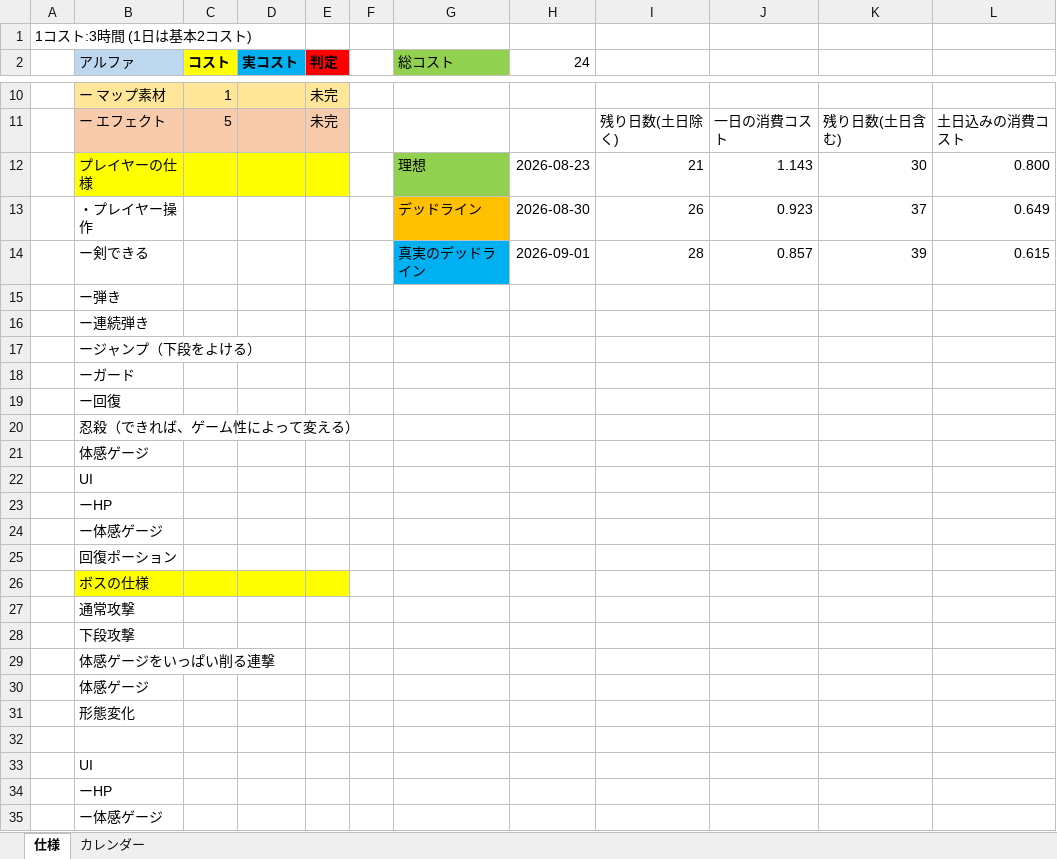
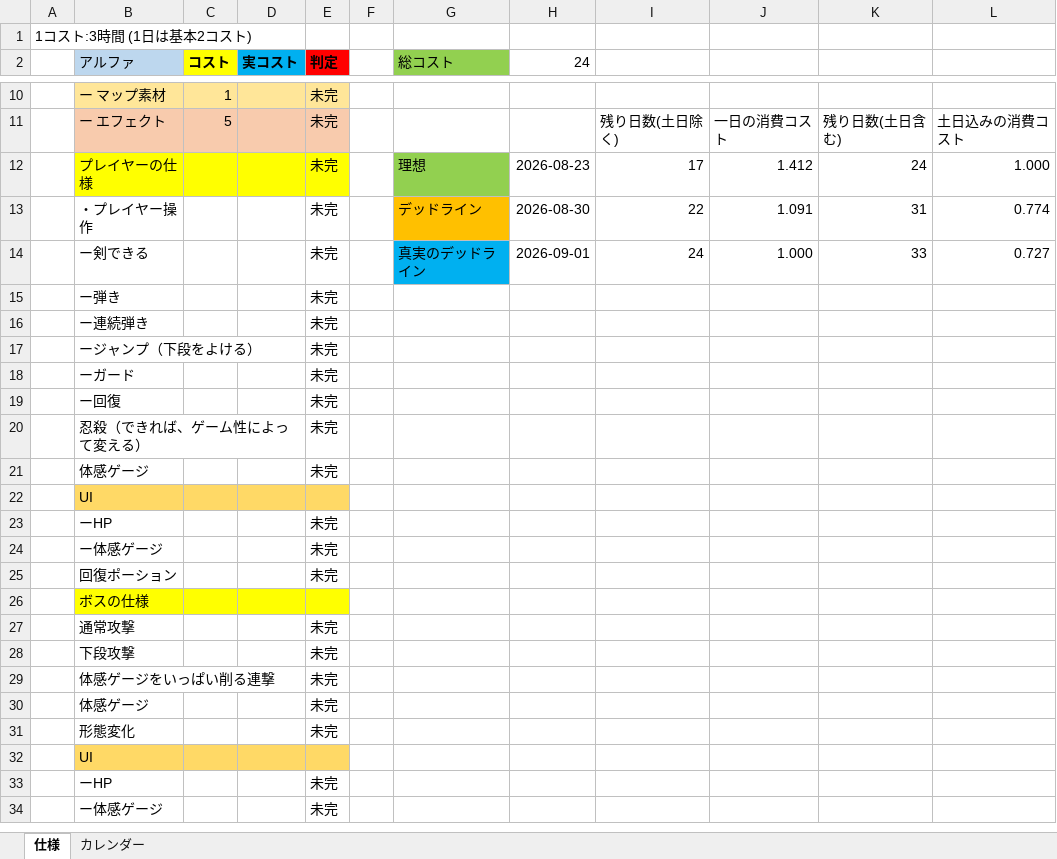
Before and after one commit to hiromatu-kengo/KengoSchoole, an Excel workbook: ZANSHIN/進捗コスト表.xlsx, sheet 仕様, drawn as a sheet; only a part is shown, gaps mark what is left out; values as stored, in another font and other column widths than the file's, no borders; removed rows and columns are numbered as before the commit, all else as after; the diff covers the shown part only; the diff names each change by its address in the sheet, - before the commit and + after, or states it on an @@ line.

```diff
--- a/ZANSHIN/進捗コスト表.xlsx (sheet 仕様)
+++ b/ZANSHIN/進捗コスト表.xlsx (sheet 仕様)
-row 12:  | プレイヤーの仕様 |  |  |  |  | 理想 | 2026-08-23 | 21 | 1.143 | 30 | 0.800
-row 13:  | ・プレイヤー操作 |  |  |  |  | デッドライン | 2026-08-30 | 26 | 0.923 | 37 | 0.649
-row 14:  | ー剣できる |  |  |  |  | 真実のデッドライン | 2026-09-01 | 28 | 0.857 | 39 | 0.615
-row 15:  | ー弾き
-row 16:  | ー連続弾き
-row 17:  | ージャンプ（下段をよける）
-row 18:  | ーガード
-row 19:  | ー回復
-row 20:  | 忍殺（できれば、ゲーム性によって変える）
-row 21:  | 体感ゲージ
+row 12:  | プレイヤーの仕様 |  |  | 未完 |  | 理想 | 2026-08-23 | 17 | 1.412 | 24 | 1.000
+row 13:  | ・プレイヤー操作 |  |  | 未完 |  | デッドライン | 2026-08-30 | 22 | 1.091 | 31 | 0.774
+row 14:  | ー剣できる |  |  | 未完 |  | 真実のデッドライン | 2026-09-01 | 24 | 1.000 | 33 | 0.727
+row 15:  | ー弾き |  |  | 未完
+row 16:  | ー連続弾き |  |  | 未完
+row 17:  | ージャンプ（下段をよける） |  |  | 未完
+row 18:  | ーガード |  |  | 未完
+row 19:  | ー回復 |  |  | 未完
+row 20:  | 忍殺（できれば、ゲーム性によって変える） |  |  | 未完
+row 21:  | 体感ゲージ |  |  | 未完
-B22:E22 fill: none
+B22:E22 fill: #FFD966
-E23:E25 (判定): (empty)
+E23:E25 (判定): 未完
-E27:E30 (判定): (empty)
+E27:E30 (判定): 未完
-row 31:  | 形態変化
-row 31: (empty)
+row 31:  | 形態変化 |  |  | 未完
-B32:E32 fill: none
+B32:E32 fill: #FFD966
-E33:E34 (判定): (empty)
+E33:E34 (判定): 未完
```
Also changed, not shown: 4 edited cells elsewhere in this sheet, 1 other file.
